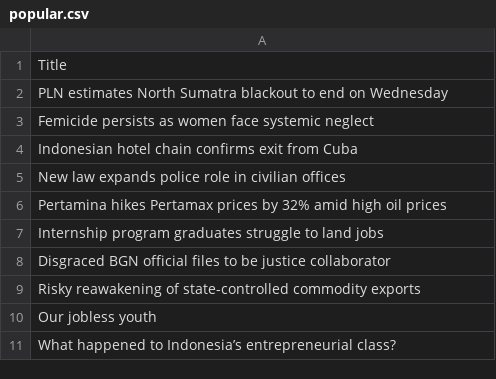
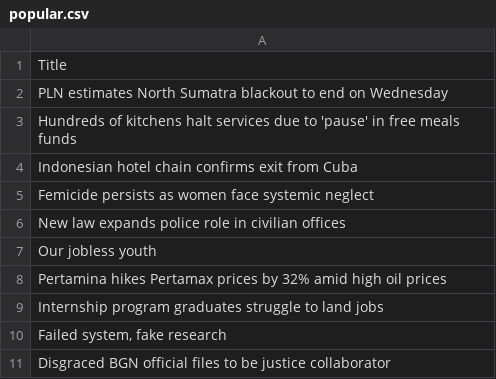
Before and after one commit to ihsanhadi2199-stack/jakpost-popular-scraper, a CSV file: popular.csv, drawn as a sheet.

```diff
--- a/popular.csv
+++ b/popular.csv
@@ -2,10 +2,10 @@ Title
 PLN estimates North Sumatra blackout to end on Wednesday
+Hundreds of kitchens halt services due to 'pause' in free meals funds
+Indonesian hotel chain confirms exit from Cuba
 Femicide persists as women face systemic neglect
-Indonesian hotel chain confirms exit from Cuba
 New law expands police role in civilian offices
+Our jobless youth
 Pertamina hikes Pertamax prices by 32% amid high oil prices
 Internship program graduates struggle to land jobs
+"Failed system, fake research"
 Disgraced BGN official files to be justice collaborator
-Risky reawakening of state-controlled commodity exports
-Our jobless youth
-What happened to Indonesia’s entrepreneurial class?
```
